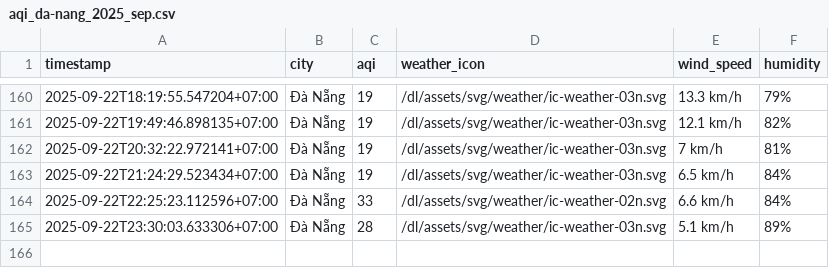
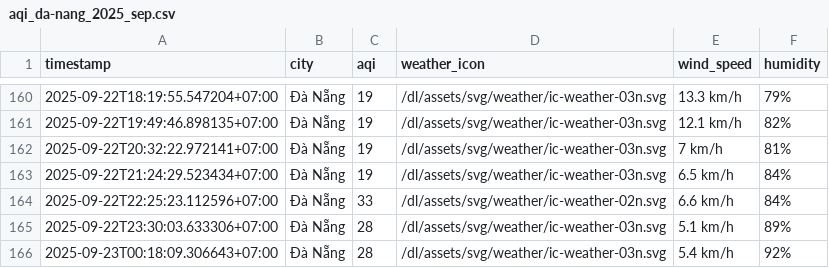
Before and after one commit to HiAmNear/iqair-crawling, a CSV file: result/da-nang/aqi_da-nang_2025_sep.csv, drawn as a sheet; only a part is shown, gaps mark what is left out.

```diff
--- a/result/da-nang/aqi_da-nang_2025_sep.csv
+++ b/result/da-nang/aqi_da-nang_2025_sep.csv
@@ -165 +165,2 @@ timestamp,city,aqi,weather_icon,wind_speed,humidity
 2025-09-22T23:30:03.633306+07:00,Đà Nẵng,28,/dl/assets/svg/weather/ic-weather-03n.svg,5.1 km/h,89%
+2025-09-23T00:18:09.306643+07:00,Đà Nẵng,28,/dl/assets/svg/weather/ic-weather-03n.svg,5.4 km/h,92%
```
Also changed, not shown: result/can-tho/aqi_can-tho_2025_sep.csv, result/hai-phong/aqi_hai-phong_2025_sep.csv, 4 other files.
